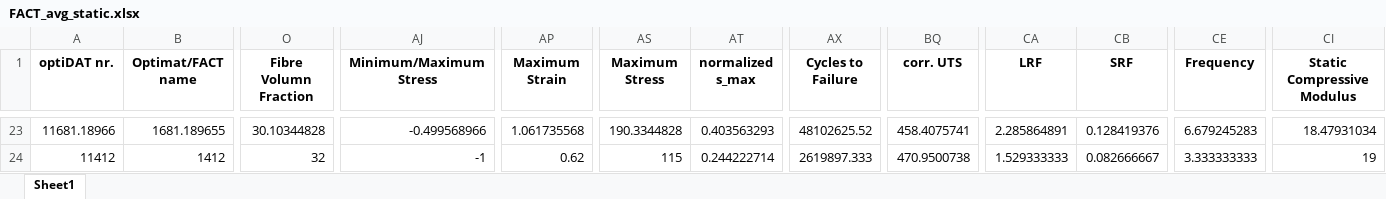
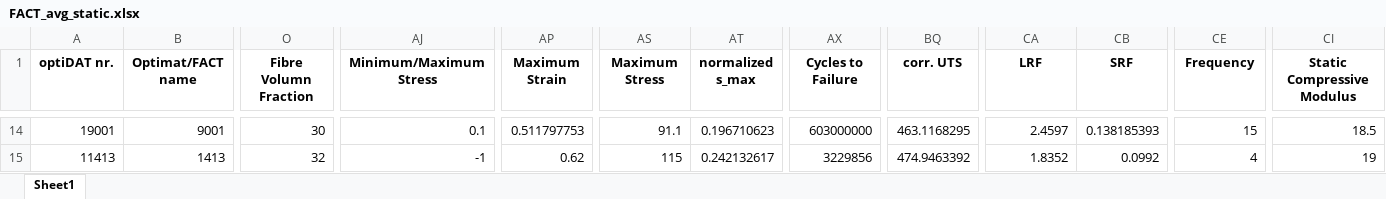
Before and after one commit to Luwen-Zhang/SNEnsemble, an Excel workbook: data/FACT_avg_static.xlsx, sheet Sheet1, drawn as a sheet; only a part is shown, gaps mark what is left out; values as stored, in another font and other column widths than the file's, no borders; addresses are those after the commit; the diff covers the shown part only; the diff names each change by its address in the sheet, - before the commit and + after, or states it on an @@ line.

```diff
--- a/data/FACT_avg_static.xlsx (sheet Sheet1)
+++ b/data/FACT_avg_static.xlsx (sheet Sheet1)
-A14 (optiDAT nr.): 11681.18966
+A14 (optiDAT nr.): 19001
-B14 (Optimat/FACT name): 1681.189655
+B14 (Optimat/FACT name): 9001
-O14 (Fibre Volumn Fraction): 30.10344828
+O14 (Fibre Volumn Fraction): 30
-AJ14 (Minimum/Maximum Stress): -0.499568966
+AJ14 (Minimum/Maximum Stress): 0.1
-AP14 (Maximum Strain): 1.061735568
+AP14 (Maximum Strain): 0.511797753
-AS14 (Maximum Stress): 190.3344828
+AS14 (Maximum Stress): 91.1
-AT14 (normalized s_max): 0.403563293
+AT14 (normalized s_max): 0.196710623
-AX14 (Cycles to Failure): 48102625.52
+AX14 (Cycles to Failure): 603000000
-BQ14 (corr. UTS): 458.4075741
+BQ14 (corr. UTS): 463.1168295
-CA14 (LRF): 2.285864891
+CA14 (LRF): 2.4597
-CB14 (SRF): 0.128419376
+CB14 (SRF): 0.138185393
-CE14 (Frequency): 6.679245283
+CE14 (Frequency): 15
-CI14 (Static Compressive Modulus): 18.47931034
+CI14 (Static Compressive Modulus): 18.5
-A15 (optiDAT nr.): 11412
+A15 (optiDAT nr.): 11413
-B15 (Optimat/FACT name): 1412
+B15 (Optimat/FACT name): 1413
-AT15 (normalized s_max): 0.244222714
+AT15 (normalized s_max): 0.242132617
-AX15 (Cycles to Failure): 2619897.333
+AX15 (Cycles to Failure): 3229856
-BQ15 (corr. UTS): 470.9500738
+BQ15 (corr. UTS): 474.9463392
-CA15 (LRF): 1.529333333
+CA15 (LRF): 1.8352
-CB15 (SRF): 0.082666667
+CB15 (SRF): 0.0992
-CE15 (Frequency): 3.333333333
+CE15 (Frequency): 4
```
Also changed, not shown: 15 added rows, 15 removed rows and 93 edited cells elsewhere in this sheet, data/FACT_avg_fatigue.xlsx, data/OptiMat_avg_fatigue.xlsx, 19 other files.
